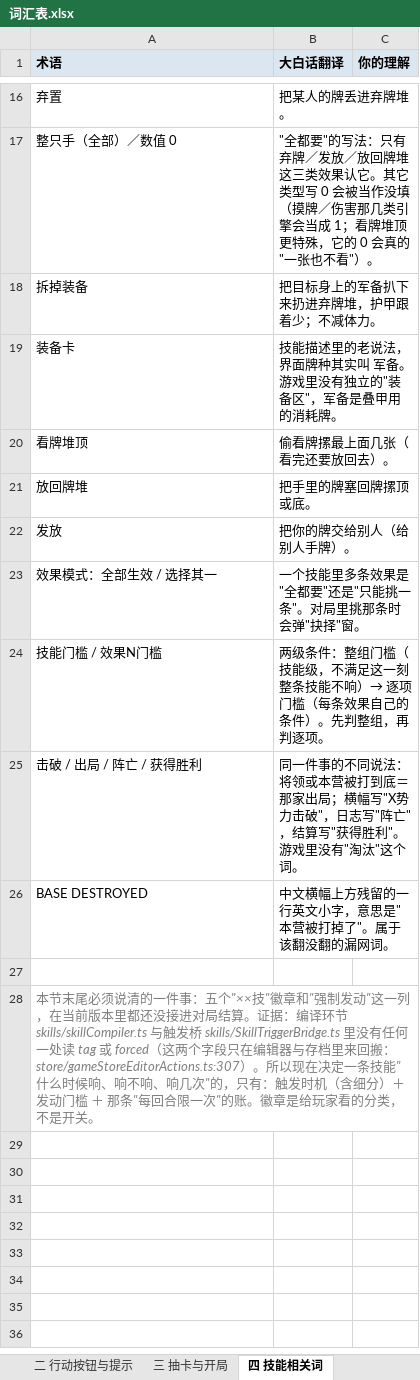
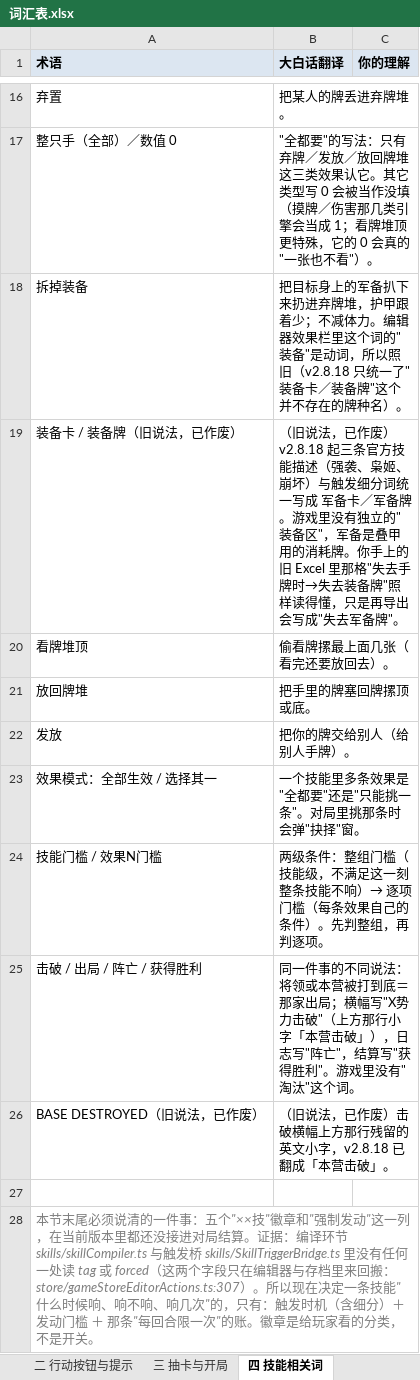
Before and after one commit to DJXD248/three-kingdoms-2.0, an Excel workbook: 词汇表.xlsx, sheet 四 技能相关词, drawn as a sheet; only a part is shown, gaps mark what is left out; values as stored, in another font and other column widths than the file's, no borders; removed rows and columns are numbered as before the commit, all else as after; the diff names each change by its address in the sheet, - before the commit and + after, or states it on an @@ line.

```diff
--- a/词汇表.xlsx (sheet 四 技能相关词)
+++ b/词汇表.xlsx (sheet 四 技能相关词)
-B18 (大白话翻译): …减体力。
+B18 (大白话翻译): …减体力。编辑器效果栏里这个词的"装备"是动词，所以照旧（v2.8.18 只统一了"装备卡／装备牌"这个并不存在的牌种名）。
-row 19: 装备卡 | 技能描述里的老说法，界面牌种其实叫 军备。游戏里没有独立的"装备区"，军备是叠甲用的消耗牌。
+row 19: 装备卡 / 装备牌（旧说法，已作废） | （旧说法，已作废）v2.8.18 起三条官方技能描述（强袭、枭姬、崩坏）与触发细分词统一写成 军备卡／军备牌。游戏里没有独立的"装备区"，军备是叠甲用的消耗牌。你手上的旧 Excel 里那格"失去手牌时→失去装备牌"照样读得懂，只是再导出会写成"失去军备牌"。
-B25 (大白话翻译): …力击破"，日志写…
+B25 (大白话翻译): …力击破"（上方那行小字「本营击破」），日志写…
-row 26: BASE DESTROYED | 中文横幅上方残留的一行英文小字，意思是"本营被打掉了"。属于该翻没翻的漏网词。
+row 26: BASE DESTROYED（旧说法，已作废） | （旧说法，已作废）击破横幅上方那行残留的英文小字，v2.8.18 已翻成「本营击破」。
```
Also changed, not shown: sheet 八 措辞与规则冲突, sheet 一 棋盘与数字, sheet 三 抽卡与开局, sheet 二 行动按钮与提示, sheet 六 图鉴设置开发者, sheet 说明, 6 other files.
